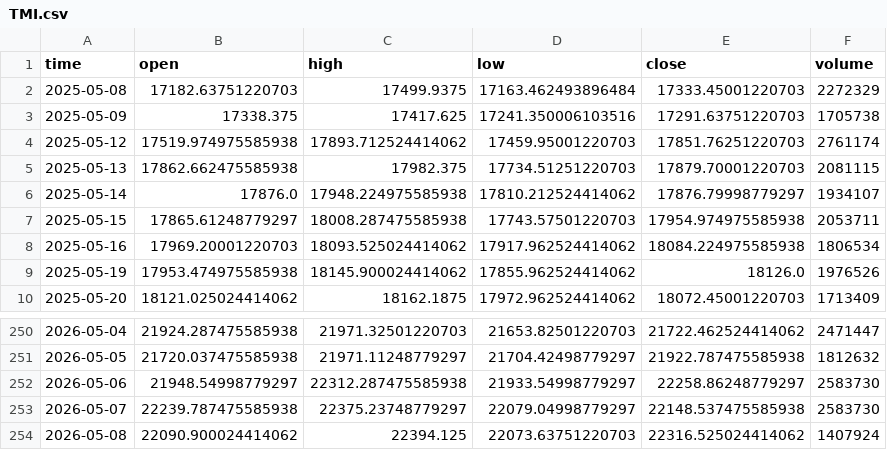
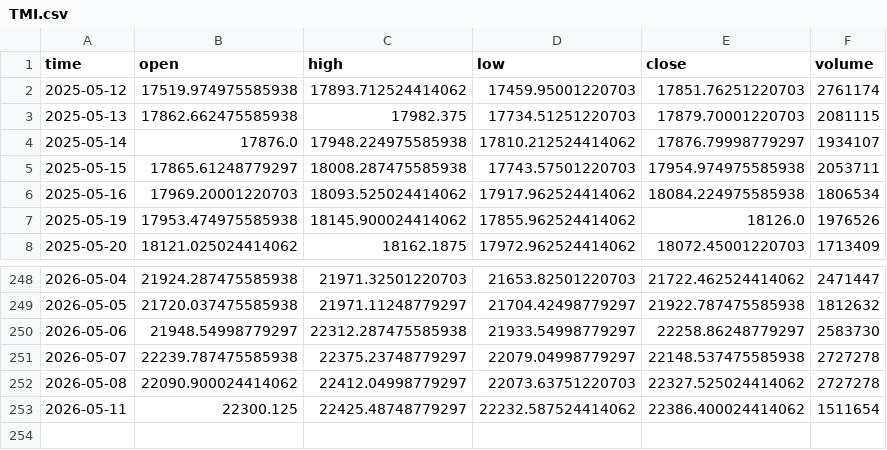
Before and after one commit to dgalaska1/TMI, a CSV file: data/TMI.csv, drawn as a sheet; only a part is shown, gaps mark what is left out.

```diff
--- a/data/TMI.csv
+++ b/data/TMI.csv
@@ -1,4 +1,2 @@
 time,open,high,low,close,volume
-2025-05-08,17182.63751220703,17499.9375,17163.462493896484,17333.45001220703,2272329
-2025-05-09,17338.375,17417.625,17241.350006103516,17291.63751220703,1705738
 2025-05-12,17519.974975585938,17893.712524414062,17459.95001220703,17851.76251220703,2761174
@@ -252,3 +250,4 @@ time,open,high,low,close,volume
 2026-05-06,21948.54998779297,22312.287475585938,21933.54998779297,22258.86248779297,2583730
-2026-05-07,22239.787475585938,22375.23748779297,22079.04998779297,22148.537475585938,2583730
-2026-05-08,22090.900024414062,22394.125,22073.63751220703,22316.525024414062,1407924
+2026-05-07,22239.787475585938,22375.23748779297,22079.04998779297,22148.537475585938,2727278
+2026-05-08,22090.900024414062,22412.04998779297,22073.63751220703,22327.525024414062,2727278
+2026-05-11,22300.125,22425.48748779297,22232.587524414062,22386.400024414062,1511654
```
